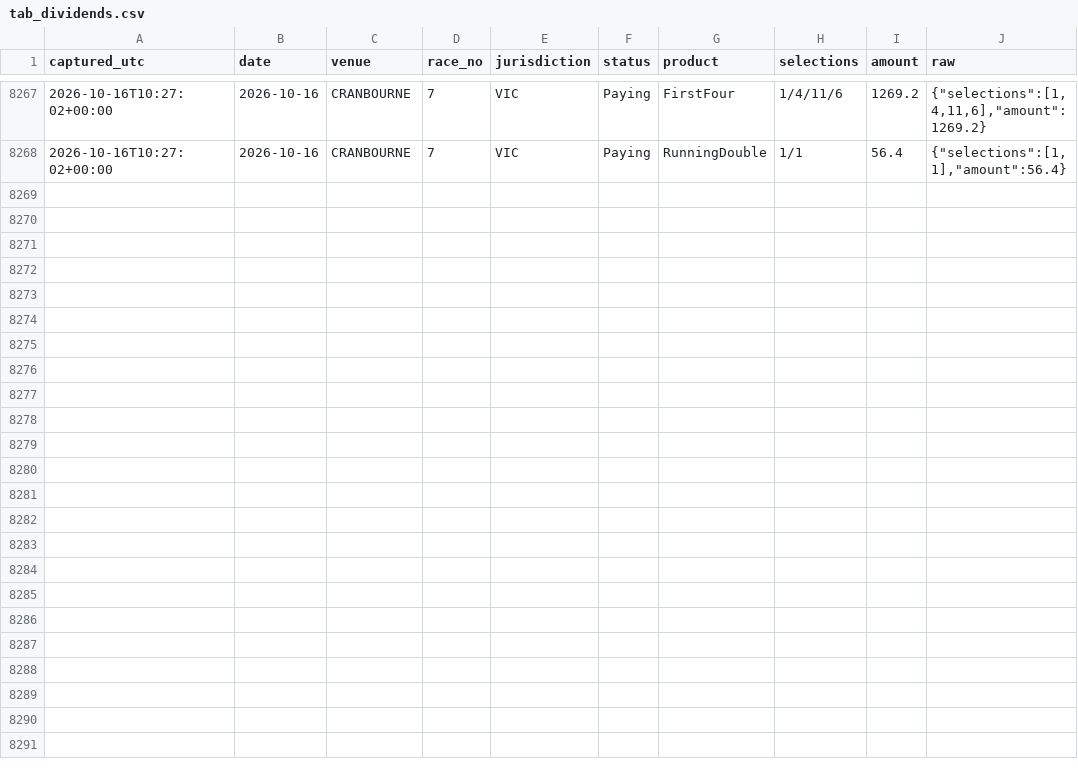
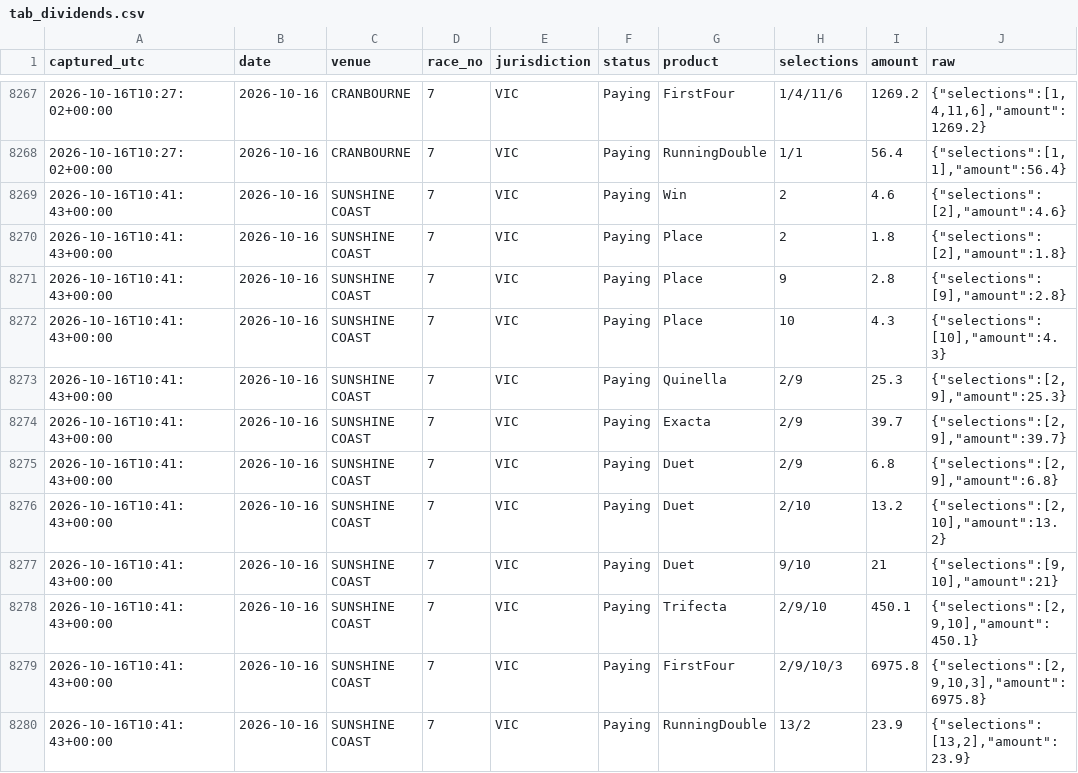
Before and after one commit to mattdwyer01/TopRate, a CSV file: tab_dividends.csv, drawn as a sheet; only a part is shown, gaps mark what is left out.

```diff
--- a/tab_dividends.csv
+++ b/tab_dividends.csv
@@ -8268 +8268,13 @@ captured_utc,date,venue,race_no,jurisdiction,status,product,selections,amount,ra
 2026-10-16T10:27:02+00:00,2026-10-16,CRANBOURNE,7,VIC,Paying,RunningDouble,1/1,56.4,"{""selections"":[1,1],""amount"":56.4}"
+2026-10-16T10:41:43+00:00,2026-10-16,SUNSHINE COAST,7,VIC,Paying,Win,2,4.6,"{""selections"":[2],""amount"":4.6}"
+2026-10-16T10:41:43+00:00,2026-10-16,SUNSHINE COAST,7,VIC,Paying,Place,2,1.8,"{""selections"":[2],""amount"":1.8}"
+2026-10-16T10:41:43+00:00,2026-10-16,SUNSHINE COAST,7,VIC,Paying,Place,9,2.8,"{""selections"":[9],""amount"":2.8}"
+2026-10-16T10:41:43+00:00,2026-10-16,SUNSHINE COAST,7,VIC,Paying,Place,10,4.3,"{""selections"":[10],""amount"":4.3}"
+2026-10-16T10:41:43+00:00,2026-10-16,SUNSHINE COAST,7,VIC,Paying,Quinella,2/9,25.3,"{""selections"":[2,9],""amount"":25.3}"
+2026-10-16T10:41:43+00:00,2026-10-16,SUNSHINE COAST,7,VIC,Paying,Exacta,2/9,39.7,"{""selections"":[2,9],""amount"":39.7}"
+2026-10-16T10:41:43+00:00,2026-10-16,SUNSHINE COAST,7,VIC,Paying,Duet,2/9,6.8,"{""selections"":[2,9],""amount"":6.8}"
+2026-10-16T10:41:43+00:00,2026-10-16,SUNSHINE COAST,7,VIC,Paying,Duet,2/10,13.2,"{""selections"":[2,10],""amount"":13.2}"
+2026-10-16T10:41:43+00:00,2026-10-16,SUNSHINE COAST,7,VIC,Paying,Duet,9/10,21,"{""selections"":[9,10],""amount"":21}"
+2026-10-16T10:41:43+00:00,2026-10-16,SUNSHINE COAST,7,VIC,Paying,Trifecta,2/9/10,450.1,"{""selections"":[2,9,10],""amount"":450.1}"
+2026-10-16T10:41:43+00:00,2026-10-16,SUNSHINE COAST,7,VIC,Paying,FirstFour,2/9/10/3,6975.8,"{""selections"":[2,9,10,3],""amount"":6975.8}"
+2026-10-16T10:41:43+00:00,2026-10-16,SUNSHINE COAST,7,VIC,Paying,RunningDouble,13/2,23.9,"{""selections"":[13,2],""amount"":23.9}"
```
Also changed, not shown: 3 other files.
